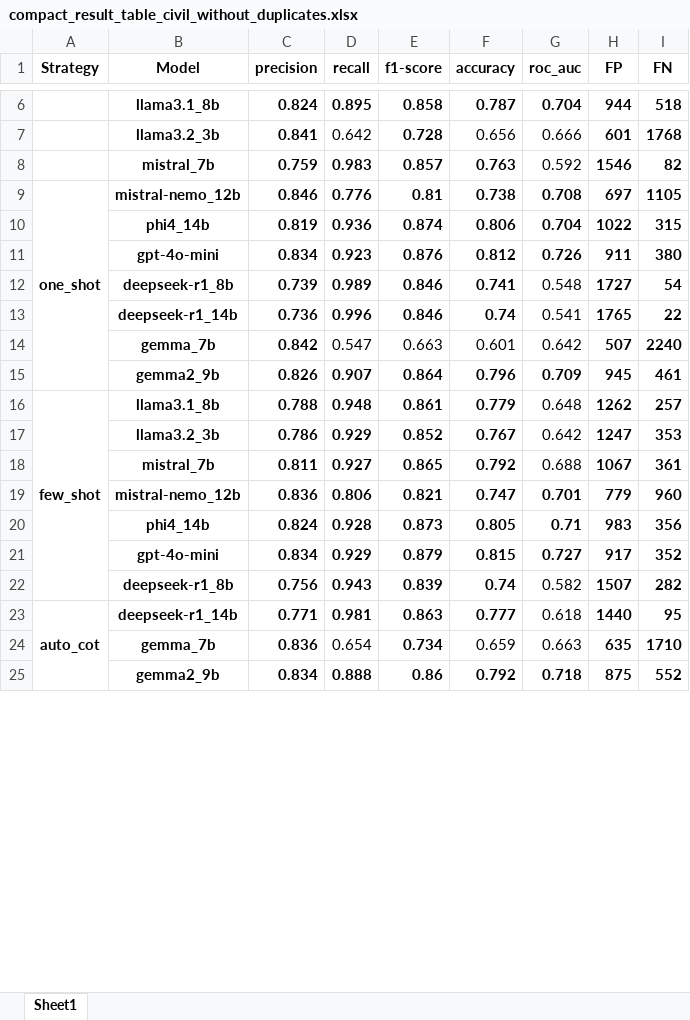
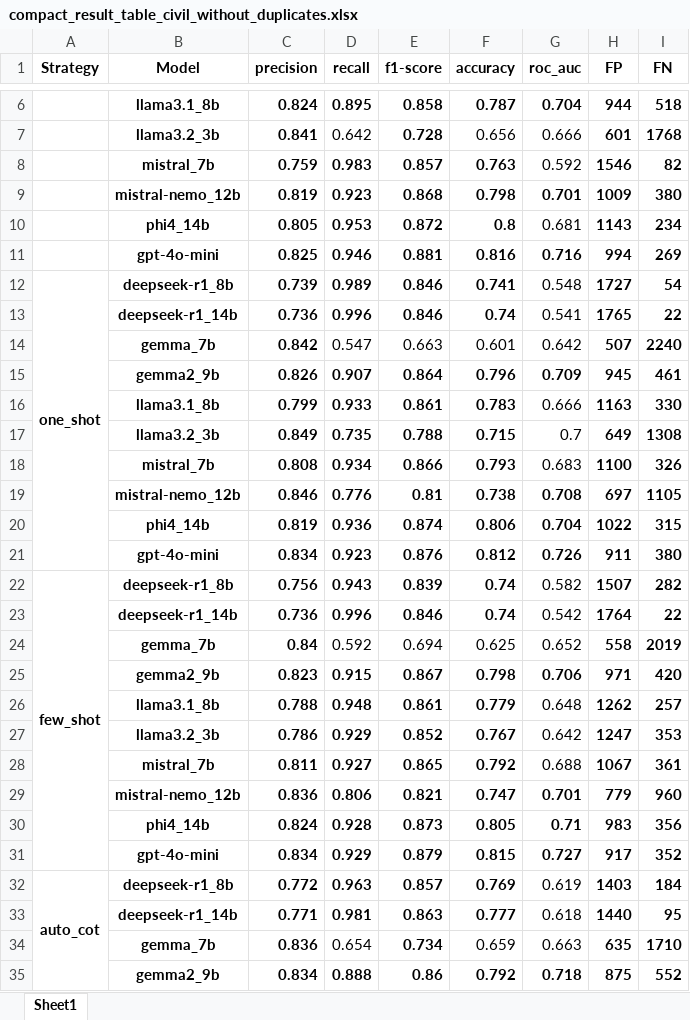
Before and after one commit to reset-ufc/slm-evaluation-incivility, an Excel workbook: granularidade_grossa/results/compact_result_table_civil_without_duplicates.xlsx, sheet Sheet1, drawn as a sheet; only a part is shown, gaps mark what is left out; values as stored, in another font and other column widths than the file's, no borders; removed rows and columns are numbered as before the commit, all else as after; the diff covers the shown part only; the diff names each change by its address in the sheet, - before the commit and + after, or states it on an @@ line.

Commit message:
add visus.ipynb and update rqs tables

```diff
--- a/granularidade_grossa/results/compact_result_table_civil_without_duplicates.xlsx (sheet Sheet1)
+++ b/granularidade_grossa/results/compact_result_table_civil_without_duplicates.xlsx (sheet Sheet1)
-row 9: one_shot | mistral-nemo_12b | 0.846 | 0.776 | 0.81 | 0.738 | 0.708 | 697 | 1105
@@ row 43 moved to row 9: mistral-nemo_12b @@
@@ row 44 moved to row 10: phi4_14b @@
+row 11:  | gpt-4o-mini | 0.825 | 0.946 | 0.881 | 0.816 | 0.716 | 994 | 269
-A12 (Strategy): (empty)
+A12 (Strategy): one_shot
+A12:A21 merged
+row 16:  | llama3.1_8b | 0.799 | 0.933 | 0.861 | 0.783 | 0.666 | 1163 | 330
@@ row 46 moved to row 17: llama3.2_3b @@
@@ row 47 moved to row 18: mistral_7b @@
+row 19:  | mistral-nemo_12b | 0.846 | 0.776 | 0.81 | 0.738 | 0.708 | 697 | 1105
@@ row 10 moved to row 20: phi4_14b @@
@@ row 11 moved to row 21: gpt-4o-mini @@
+row 22: few_shot | deepseek-r1_8b | 0.756 | 0.943 | 0.839 | 0.74 | 0.582 | 1507 | 282
+row 23:  | deepseek-r1_14b | 0.736 | 0.996 | 0.846 | 0.74 | 0.542 | 1764 | 22
@@ row 50 moved to row 24: gemma_7b @@
@@ row 49 moved to row 25: gemma2_9b @@
-A26 (Strategy): few_shot
+A26 (Strategy): (empty)
-A16:A22 merged
-row 22:  | deepseek-r1_8b | 0.756 | 0.943 | 0.839 | 0.74 | 0.582 | 1507 | 282
@@ row 51 moved to row 32: auto_cot @@
-A33 (Strategy): auto_cot
+A33 (Strategy): (empty)
-A23:A29 merged
```
Also changed, not shown: 7 added rows, 10 removed rows, 19 moved rows, 3 edited cells and merged cells elsewhere in this sheet, granularidade_grossa/results/compact_result_table_uncivil_without_duplicates.xlsx, granularidade_grossa/results/new_rq1_table.xlsx, 6 other files.
